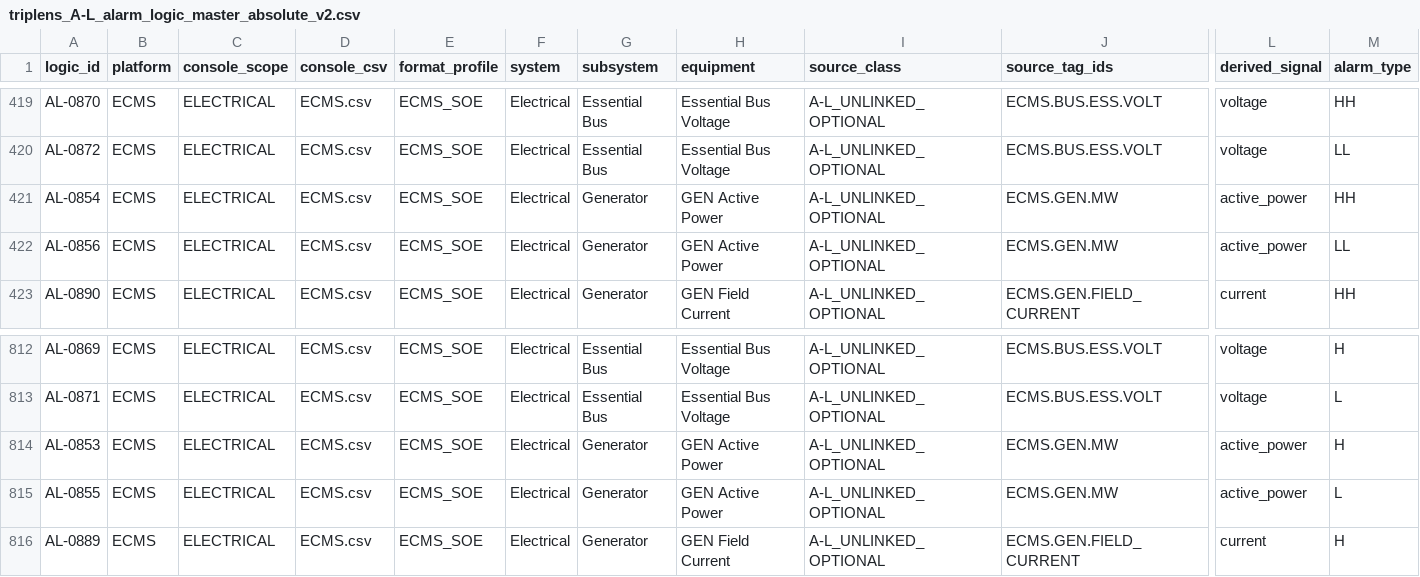
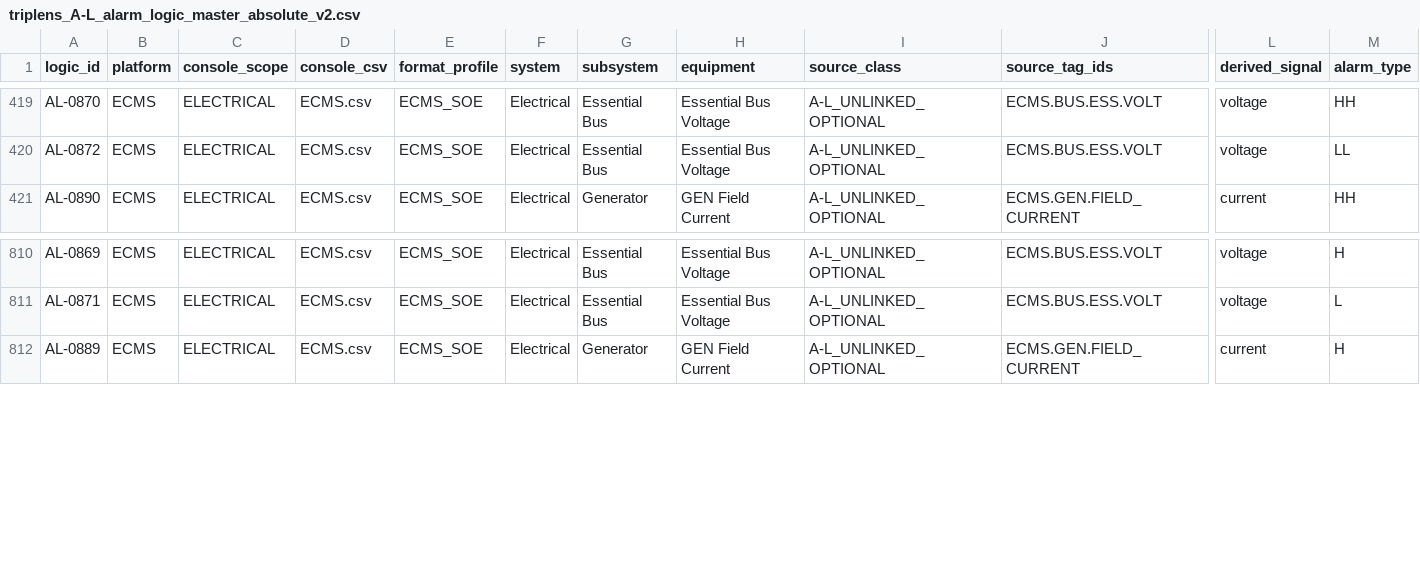
Before and after one commit to khaku25/triplens-thermosyspro-cloud-runner, a CSV file: data/triplens_A-L_alarm_logic_master_absolute_v2.csv, drawn as a sheet; only a part is shown, gaps mark what is left out; rows hold the shown columns only; the diff names each change by its address in the sheet, - before the commit and + after, or states it on an @@ line.

```diff
--- a/data/triplens_A-L_alarm_logic_master_absolute_v2.csv
+++ b/data/triplens_A-L_alarm_logic_master_absolute_v2.csv
-row 421: AL-0854 | ECMS | ELECTRICAL | ECMS.csv | ECMS_SOE | Electrical | Generator | GEN Active Power | A-L_UNLINKED_OPTIONAL | ECMS.GEN.MW | active_power | HH
-row 422: AL-0856 | ECMS | ELECTRICAL | ECMS.csv | ECMS_SOE | Electrical | Generator | GEN Active Power | A-L_UNLINKED_OPTIONAL | ECMS.GEN.MW | active_power | LL
-row 814: AL-0853 | ECMS | ELECTRICAL | ECMS.csv | ECMS_SOE | Electrical | Generator | GEN Active Power | A-L_UNLINKED_OPTIONAL | ECMS.GEN.MW | active_power | H
-row 815: AL-0855 | ECMS | ELECTRICAL | ECMS.csv | ECMS_SOE | Electrical | Generator | GEN Active Power | A-L_UNLINKED_OPTIONAL | ECMS.GEN.MW | active_power | L
```
Also changed, not shown: config/dcs_alarm_rules.csv, config/ecms_a_settings.csv, 29 other files.
